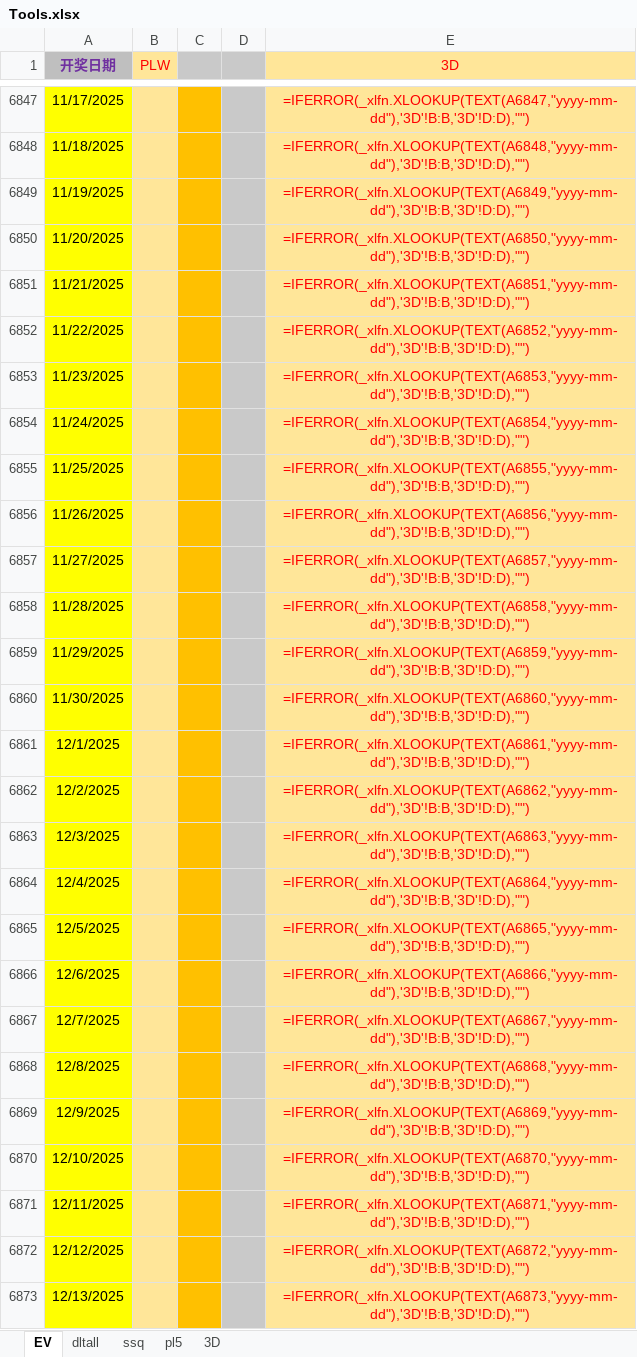
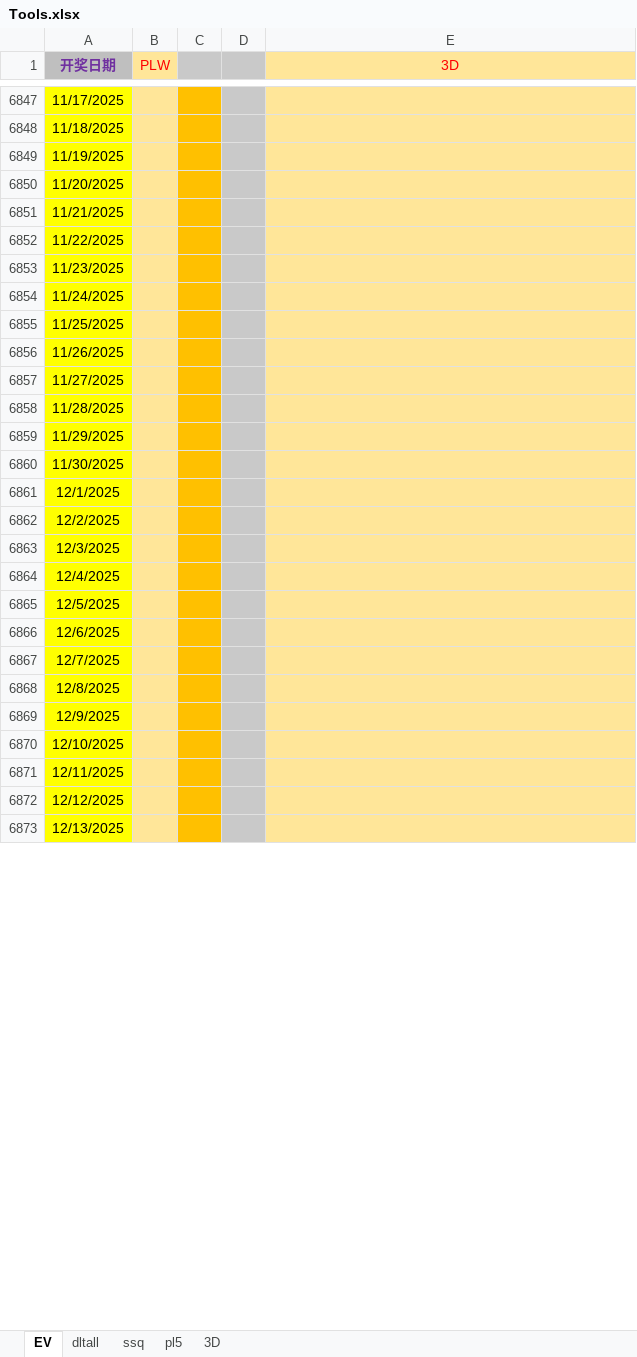
Before and after one commit to cloudplains/jnsj, an Excel workbook: Tools.xlsx, sheet EV, drawn as a sheet; only a part is shown, gaps mark what is left out; values as stored, in another font and other column widths than the file's, no borders; formulas without a stored value are shown as written; the diff covers the shown part only; the diff names each change by its address in the sheet, - before the commit and + after, or states it on an @@ line.

```diff
--- a/Tools.xlsx (sheet EV)
+++ b/Tools.xlsx (sheet EV)
-E6847 (3D): =IFERROR(_xlfn.XLOOKUP(TEXT(A6847,"yyyy-mm-dd"),'3D'!B:B,'3D'!D:D),"")
+E6847 (3D): (empty)
-E6848 (3D): =IFERROR(_xlfn.XLOOKUP(TEXT(A6848,"yyyy-mm-dd"),'3D'!B:B,'3D'!D:D),"")
+E6848 (3D): (empty)
-E6849 (3D): =IFERROR(_xlfn.XLOOKUP(TEXT(A6849,"yyyy-mm-dd"),'3D'!B:B,'3D'!D:D),"")
+E6849 (3D): (empty)
-E6850 (3D): =IFERROR(_xlfn.XLOOKUP(TEXT(A6850,"yyyy-mm-dd"),'3D'!B:B,'3D'!D:D),"")
+E6850 (3D): (empty)
-E6851 (3D): =IFERROR(_xlfn.XLOOKUP(TEXT(A6851,"yyyy-mm-dd"),'3D'!B:B,'3D'!D:D),"")
+E6851 (3D): (empty)
-E6852 (3D): =IFERROR(_xlfn.XLOOKUP(TEXT(A6852,"yyyy-mm-dd"),'3D'!B:B,'3D'!D:D),"")
+E6852 (3D): (empty)
-E6853 (3D): =IFERROR(_xlfn.XLOOKUP(TEXT(A6853,"yyyy-mm-dd"),'3D'!B:B,'3D'!D:D),"")
+E6853 (3D): (empty)
-E6854 (3D): =IFERROR(_xlfn.XLOOKUP(TEXT(A6854,"yyyy-mm-dd"),'3D'!B:B,'3D'!D:D),"")
+E6854 (3D): (empty)
-E6855 (3D): =IFERROR(_xlfn.XLOOKUP(TEXT(A6855,"yyyy-mm-dd"),'3D'!B:B,'3D'!D:D),"")
+E6855 (3D): (empty)
-E6856 (3D): =IFERROR(_xlfn.XLOOKUP(TEXT(A6856,"yyyy-mm-dd"),'3D'!B:B,'3D'!D:D),"")
+E6856 (3D): (empty)
-E6857 (3D): =IFERROR(_xlfn.XLOOKUP(TEXT(A6857,"yyyy-mm-dd"),'3D'!B:B,'3D'!D:D),"")
+E6857 (3D): (empty)
-E6858 (3D): =IFERROR(_xlfn.XLOOKUP(TEXT(A6858,"yyyy-mm-dd"),'3D'!B:B,'3D'!D:D),"")
+E6858 (3D): (empty)
-E6859 (3D): =IFERROR(_xlfn.XLOOKUP(TEXT(A6859,"yyyy-mm-dd"),'3D'!B:B,'3D'!D:D),"")
+E6859 (3D): (empty)
-E6860 (3D): =IFERROR(_xlfn.XLOOKUP(TEXT(A6860,"yyyy-mm-dd"),'3D'!B:B,'3D'!D:D),"")
+E6860 (3D): (empty)
-E6861 (3D): =IFERROR(_xlfn.XLOOKUP(TEXT(A6861,"yyyy-mm-dd"),'3D'!B:B,'3D'!D:D),"")
+E6861 (3D): (empty)
-E6862 (3D): =IFERROR(_xlfn.XLOOKUP(TEXT(A6862,"yyyy-mm-dd"),'3D'!B:B,'3D'!D:D),"")
+E6862 (3D): (empty)
-E6863 (3D): =IFERROR(_xlfn.XLOOKUP(TEXT(A6863,"yyyy-mm-dd"),'3D'!B:B,'3D'!D:D),"")
+E6863 (3D): (empty)
-E6864 (3D): =IFERROR(_xlfn.XLOOKUP(TEXT(A6864,"yyyy-mm-dd"),'3D'!B:B,'3D'!D:D),"")
+E6864 (3D): (empty)
-E6865 (3D): =IFERROR(_xlfn.XLOOKUP(TEXT(A6865,"yyyy-mm-dd"),'3D'!B:B,'3D'!D:D),"")
+E6865 (3D): (empty)
-E6866 (3D): =IFERROR(_xlfn.XLOOKUP(TEXT(A6866,"yyyy-mm-dd"),'3D'!B:B,'3D'!D:D),"")
+E6866 (3D): (empty)
-E6867 (3D): =IFERROR(_xlfn.XLOOKUP(TEXT(A6867,"yyyy-mm-dd"),'3D'!B:B,'3D'!D:D),"")
+E6867 (3D): (empty)
-E6868 (3D): =IFERROR(_xlfn.XLOOKUP(TEXT(A6868,"yyyy-mm-dd"),'3D'!B:B,'3D'!D:D),"")
+E6868 (3D): (empty)
-E6869 (3D): =IFERROR(_xlfn.XLOOKUP(TEXT(A6869,"yyyy-mm-dd"),'3D'!B:B,'3D'!D:D),"")
+E6869 (3D): (empty)
-E6870 (3D): =IFERROR(_xlfn.XLOOKUP(TEXT(A6870,"yyyy-mm-dd"),'3D'!B:B,'3D'!D:D),"")
+E6870 (3D): (empty)
-E6871 (3D): =IFERROR(_xlfn.XLOOKUP(TEXT(A6871,"yyyy-mm-dd"),'3D'!B:B,'3D'!D:D),"")
+E6871 (3D): (empty)
-E6872 (3D): =IFERROR(_xlfn.XLOOKUP(TEXT(A6872,"yyyy-mm-dd"),'3D'!B:B,'3D'!D:D),"")
+E6872 (3D): (empty)
-E6873 (3D): =IFERROR(_xlfn.XLOOKUP(TEXT(A6873,"yyyy-mm-dd"),'3D'!B:B,'3D'!D:D),"")
+E6873 (3D): (empty)
```
Also changed, not shown: 50 edited cells elsewhere in this sheet.
